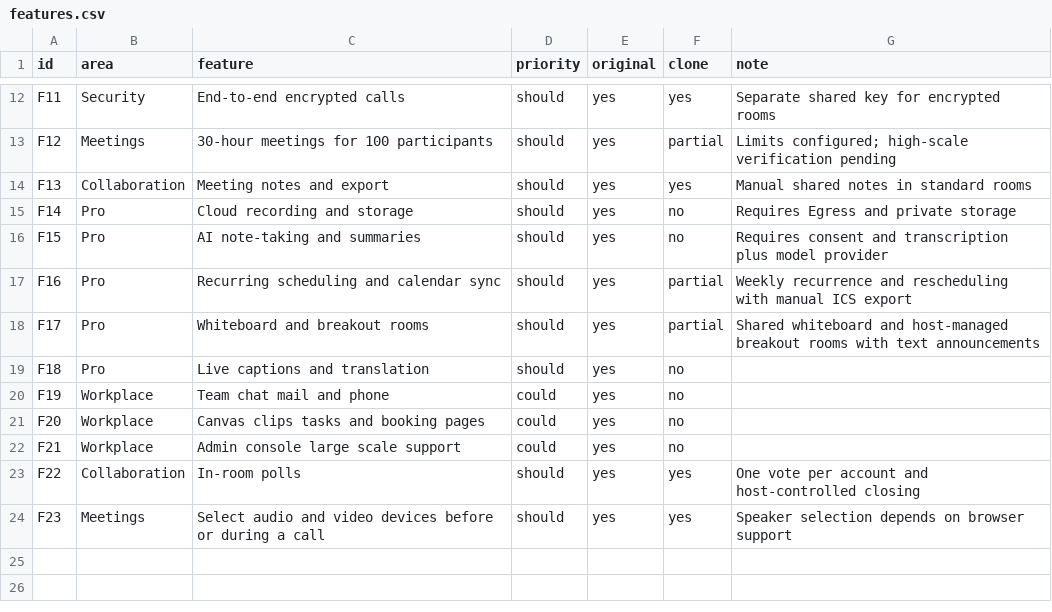
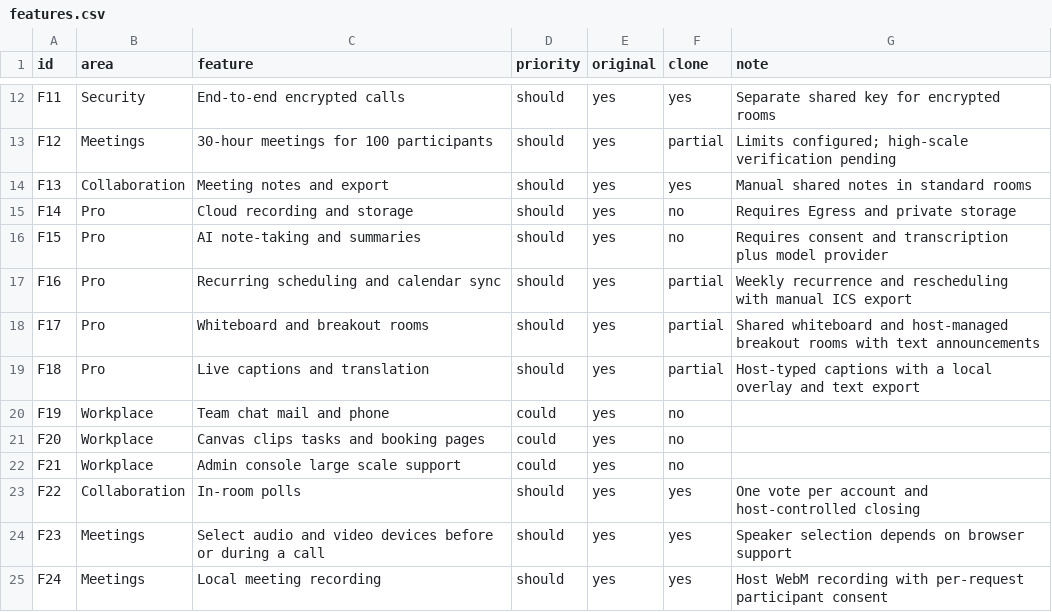
Before and after one commit to hafiz-azfar/meetrix-desktop, a CSV file: replica/features.csv, drawn as a sheet; only a part is shown, gaps mark what is left out.

Commit message:
Add consent-based recording and manual captions

```diff
--- a/replica/features.csv
+++ b/replica/features.csv
@@ -18,3 +18,3 @@ F16,Pro,Recurring scheduling and calendar sync,should,yes,partial,Weekly recurre
 F17,Pro,Whiteboard and breakout rooms,should,yes,partial,Shared whiteboard and host-managed breakout rooms with text announcements
-F18,Pro,Live captions and translation,should,yes,no,
+F18,Pro,Live captions and translation,should,yes,partial,Host-typed captions with a local overlay and text export
 F19,Workplace,Team chat mail and phone,could,yes,no,
@@ -24 +24,2 @@ F22,Collaboration,In-room polls,should,yes,yes,One vote per account and host-con
 F23,Meetings,Select audio and video devices before or during a call,should,yes,yes,Speaker selection depends on browser support
+F24,Meetings,Local meeting recording,should,yes,yes,Host WebM recording with per-request participant consent
```
Also changed, not shown: 12 other files.
